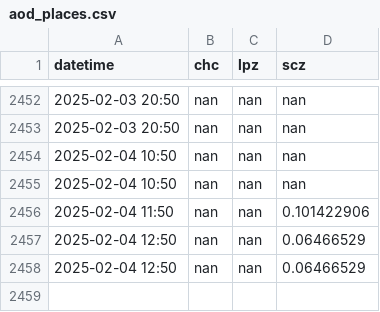
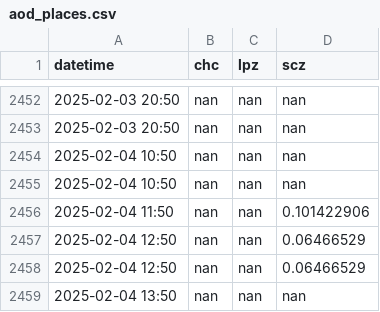
Before and after one commit to LudCano/aod_plotting, a CSV file: goes_scripts/aod_places.csv, drawn as a sheet; only a part is shown, gaps mark what is left out.

```diff
--- a/goes_scripts/aod_places.csv
+++ b/goes_scripts/aod_places.csv
@@ -2458 +2458,2 @@ datetime,chc,lpz,scz
 2025-02-04 12:50,nan,nan,0.06466529
+2025-02-04 13:50,nan,nan,nan
```
Also changed, not shown: 2 other files.
